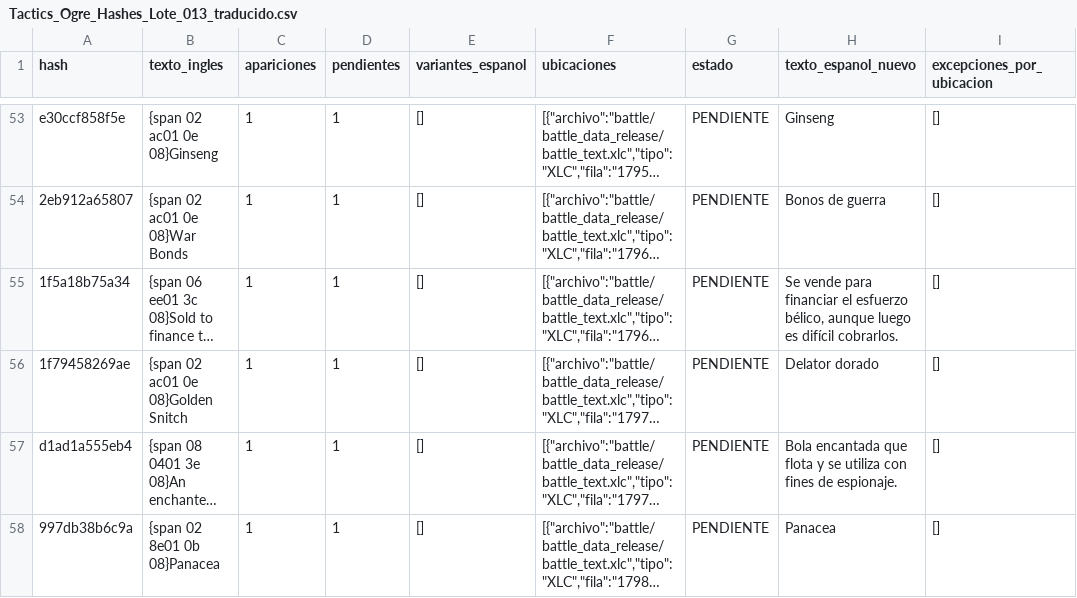
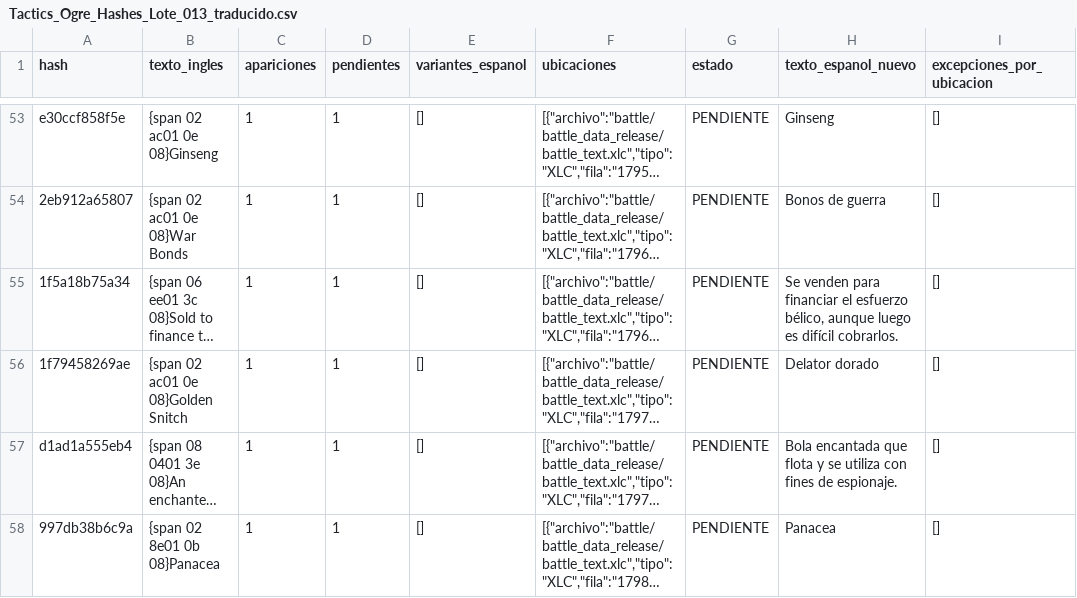
Before and after one commit to Bringerx13/Tactics-Ogre-One-Vision-ESP, a CSV file: Gibbed_English_CSV/Lotes_Hashes/Tactics_Ogre_Hashes_Lote_013_traducido.csv, drawn as a sheet; only a part is shown, gaps mark what is left out; long unchanged cells end in …; the diff names each change by its address in the sheet, - before the commit and + after, or states it on an @@ line.

Commit message:
Corregir concordancia en traducción de War Bonds

```diff
--- a/Gibbed_English_CSV/Lotes_Hashes/Tactics_Ogre_Hashes_Lote_013_traducido.csv
+++ b/Gibbed_English_CSV/Lotes_Hashes/Tactics_Ogre_Hashes_Lote_013_traducido.csv
-H55 (texto_espanol_nuevo): Se vende para financiar…
+H55 (texto_espanol_nuevo): Se venden para financiar…
```
